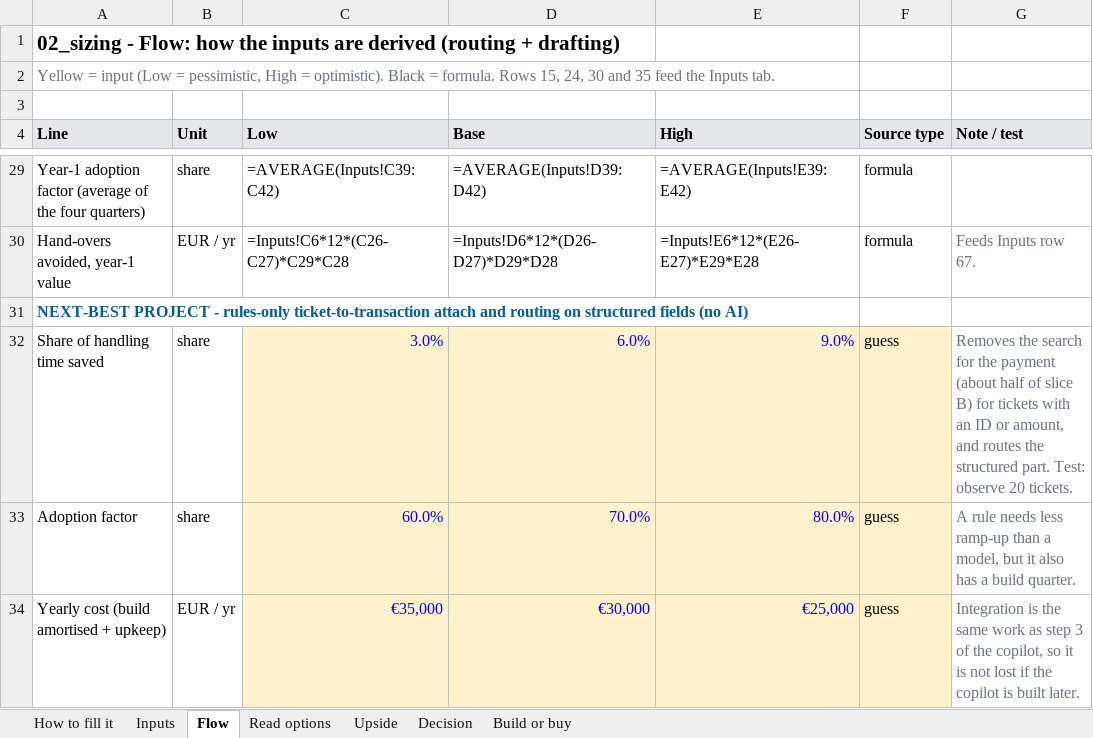
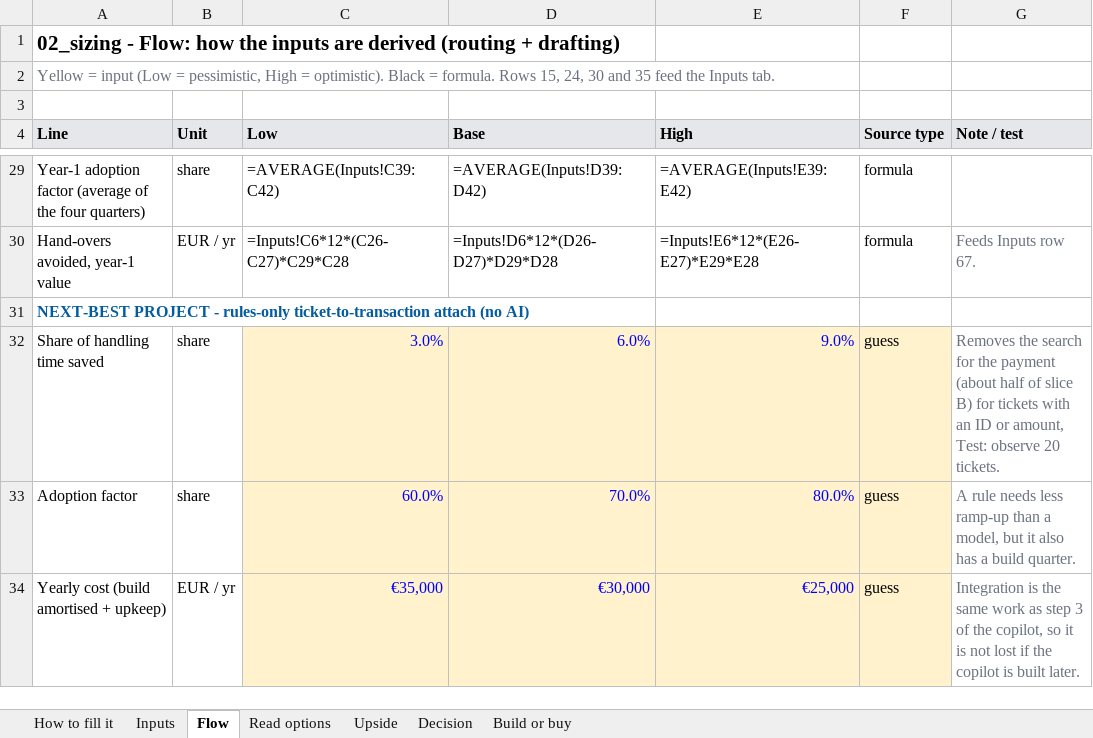
Before and after one commit to Xenodion/data-ai-product-to-delivery-navy, an Excel workbook: 02_sizing.xlsx, sheet Flow, drawn as a sheet; only a part is shown, gaps mark what is left out; values as stored, in another font and other column widths than the file's, no borders; formulas without a stored value are shown as written; the diff names each change by its address in the sheet, - before the commit and + after, or states it on an @@ line.

Commit message:
Describe stage 1 as the transaction attach only

```diff
--- a/02_sizing.xlsx (sheet Flow)
+++ b/02_sizing.xlsx (sheet Flow)
-A31 (Line): …ticket-to-transaction attach and routing on structured fields (no AI)
+A31 (Line): …ticket-to-transaction attach (no AI)
-G32 (Note / test): …or amount, and routes the structured part. Test: observe…
+G32 (Note / test): …or amount, Test: observe…
```
Also changed, not shown: sheet Inputs, 3 other files.
